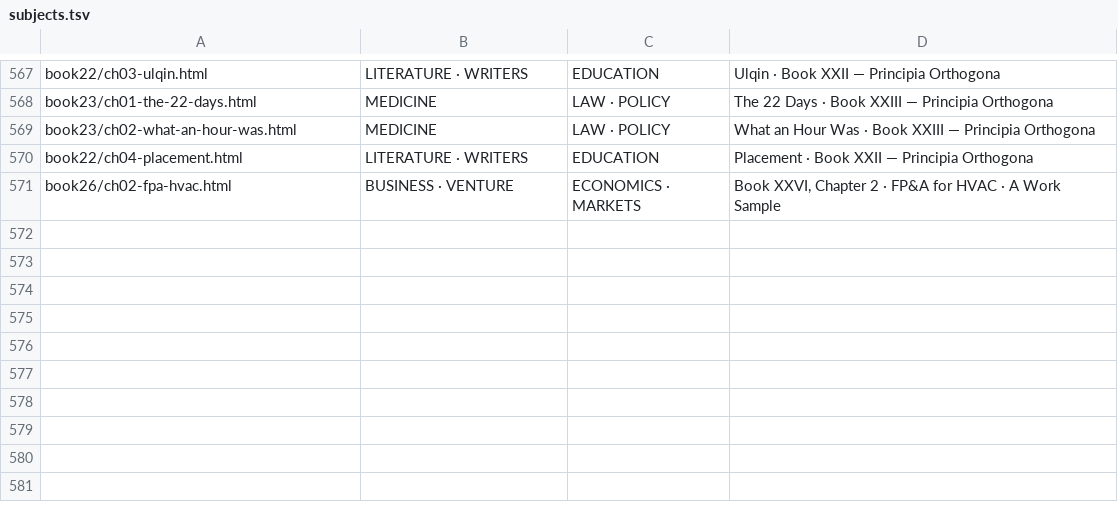
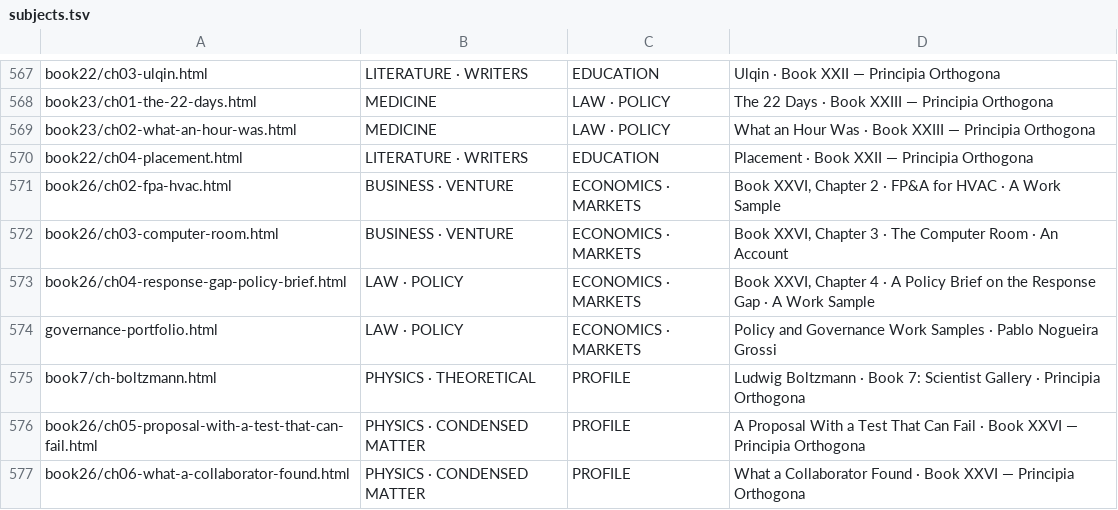
Before and after one commit to TOTOGT/geometry, a TSV file: docs/subjects.tsv, drawn as a sheet; only a part is shown, gaps mark what is left out.

Commit message:
Book XXVI ch3-6, governance portfolio, Book 7 Boltzmann chapter, n-bonacci limit (untested), audit log

```diff
--- a/docs/subjects.tsv
+++ b/docs/subjects.tsv
@@ -571 +571,7 @@ book22/ch04-placement.html	LITERATURE · WRITERS	EDUCATION	Placement · Book XXI
 book26/ch02-fpa-hvac.html	BUSINESS · VENTURE	ECONOMICS · MARKETS	Book XXVI, Chapter 2 · FP&A for HVAC · A Work Sample
+book26/ch03-computer-room.html	BUSINESS · VENTURE	ECONOMICS · MARKETS	Book XXVI, Chapter 3 · The Computer Room · An Account
+book26/ch04-response-gap-policy-brief.html	LAW · POLICY	ECONOMICS · MARKETS	Book XXVI, Chapter 4 · A Policy Brief on the Response Gap · A Work Sample
+governance-portfolio.html	LAW · POLICY	ECONOMICS · MARKETS	Policy and Governance Work Samples · Pablo Nogueira Grossi
+book7/ch-boltzmann.html	PHYSICS · THEORETICAL	PROFILE	Ludwig Boltzmann · Book 7: Scientist Gallery · Principia Orthogona
+book26/ch05-proposal-with-a-test-that-can-fail.html	PHYSICS · CONDENSED MATTER	PROFILE	A Proposal With a Test That Can Fail · Book XXVI — Principia Orthogona
+book26/ch06-what-a-collaborator-found.html	PHYSICS · CONDENSED MATTER	PROFILE	What a Collaborator Found · Book XXVI — Principia Orthogona
```
Also changed, not shown: 29 other files.
